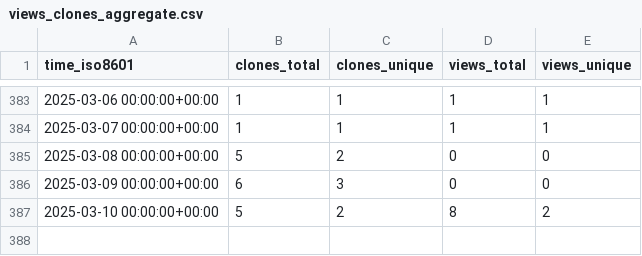
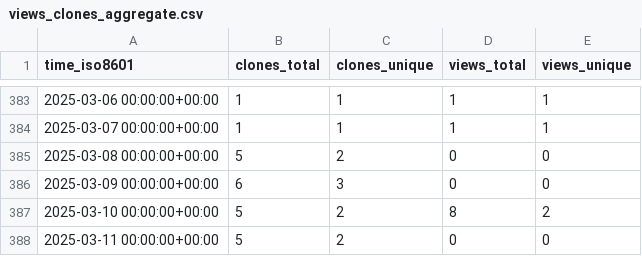
Before and after one commit to tobbie/c-sharp-algorithms, a CSV file: tobbie/c-sharp-algorithms/ghrs-data/views_clones_aggregate.csv, drawn as a sheet; only a part is shown, gaps mark what is left out; the diff names each change by its address in the sheet, - before the commit and + after, or states it on an @@ line.

```diff
--- a/tobbie/c-sharp-algorithms/ghrs-data/views_clones_aggregate.csv
+++ b/tobbie/c-sharp-algorithms/ghrs-data/views_clones_aggregate.csv
+row 388: 2025-03-11 00:00:00+00:00 | 5 | 2 | 0 | 0
```
Also changed, not shown: 1 other file.
